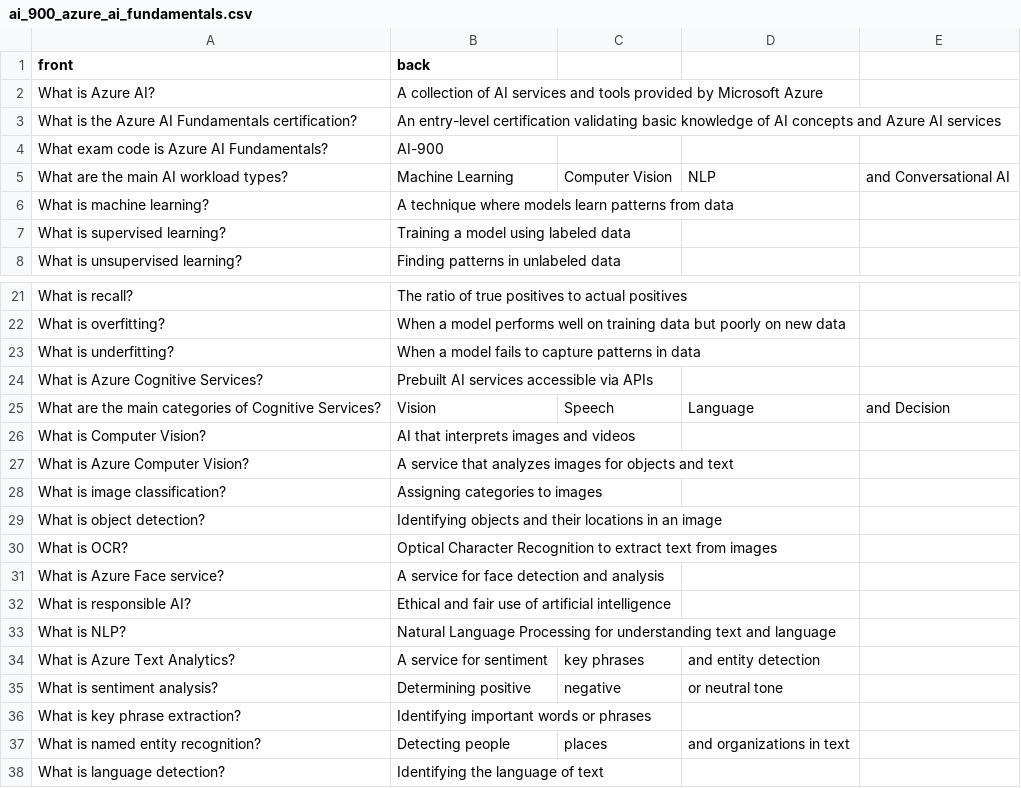
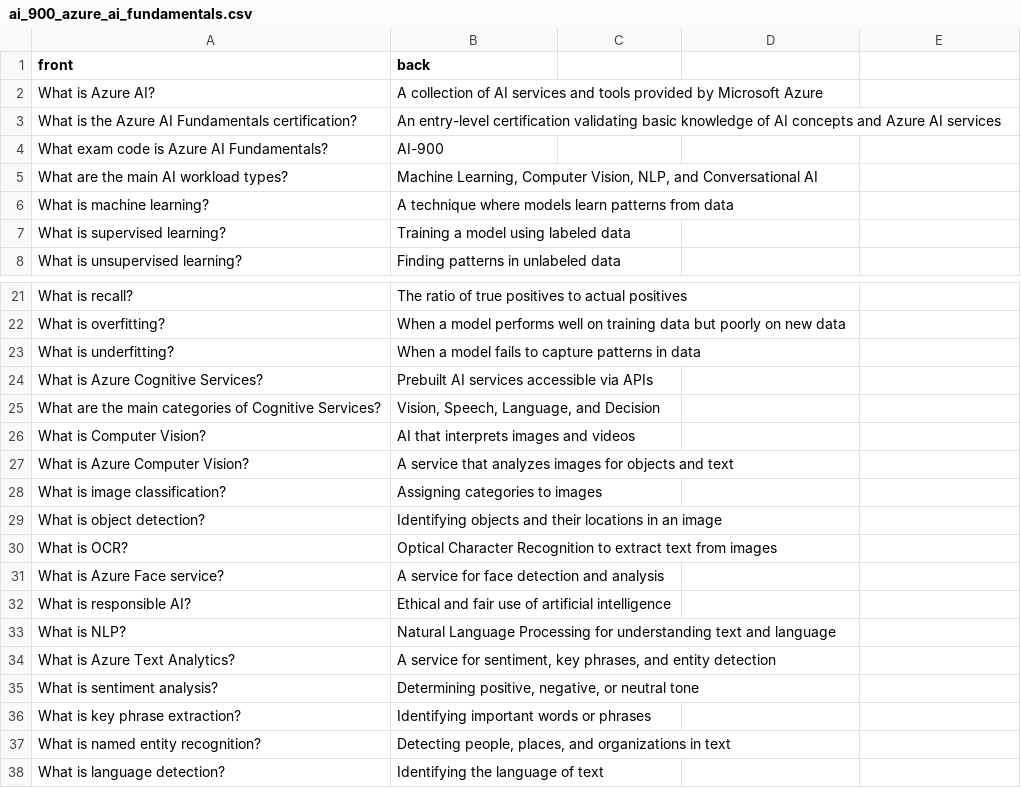
Before and after one commit to lucaspellucci/repetio_decks, a CSV file: decks/ai_900_azure_ai_fundamentals.csv, drawn as a sheet; only a part is shown, gaps mark what is left out.

```diff
--- a/decks/ai_900_azure_ai_fundamentals.csv
+++ b/decks/ai_900_azure_ai_fundamentals.csv
@@ -4,3 +4,3 @@ What is the Azure AI Fundamentals certification?,An entry-level certification va
 What exam code is Azure AI Fundamentals?,AI-900
-What are the main AI workload types?,Machine Learning, Computer Vision, NLP, and Conversational AI
+What are the main AI workload types?,"Machine Learning, Computer Vision, NLP, and Conversational AI"
 What is machine learning?,A technique where models learn patterns from data
@@ -24,3 +24,3 @@ What is underfitting?,When a model fails to capture patterns in data
 What is Azure Cognitive Services?,Prebuilt AI services accessible via APIs
-What are the main categories of Cognitive Services?,Vision, Speech, Language, and Decision
+What are the main categories of Cognitive Services?,"Vision, Speech, Language, and Decision"
 What is Computer Vision?,AI that interprets images and videos
@@ -33,6 +33,6 @@ What is responsible AI?,Ethical and fair use of artificial intelligence
 What is NLP?,Natural Language Processing for understanding text and language
-What is Azure Text Analytics?,A service for sentiment, key phrases, and entity detection
-What is sentiment analysis?,Determining positive, negative, or neutral tone
+What is Azure Text Analytics?,"A service for sentiment, key phrases, and entity detection"
+What is sentiment analysis?,"Determining positive, negative, or neutral tone"
 What is key phrase extraction?,Identifying important words or phrases
-What is named entity recognition?,Detecting people, places, and organizations in text
+What is named entity recognition?,"Detecting people, places, and organizations in text"
 What is language detection?,Identifying the language of text
```
Also changed, not shown: decks/az_900_azure_fundamentals.csv, decks/azure_basics.csv, 4 other files.
